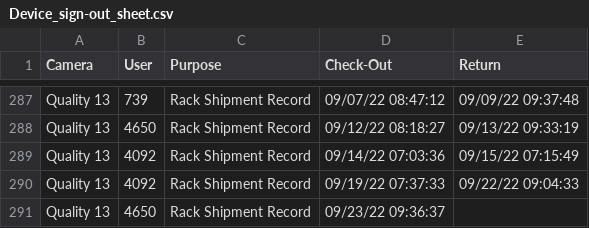
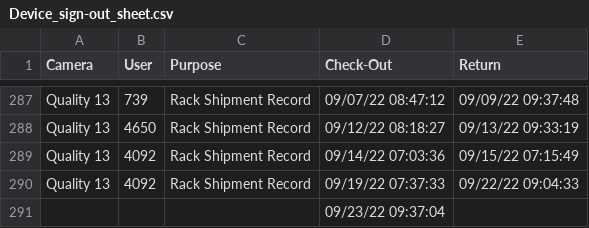
Before and after one commit to luxlp/camera_check_in, a CSV file: Device_sign-out_sheet.csv, drawn as a sheet; only a part is shown, gaps mark what is left out.

Commit message:
heads/main

```diff
--- a/Device_sign-out_sheet.csv
+++ b/Device_sign-out_sheet.csv
@@ -290,2 +290,2 @@ Quality 13,4092,Rack Shipment Record,09/14/22 07:03:36,09/15/22 07:15:49
 Quality 13,4092,Rack Shipment Record,09/19/22 07:37:33,09/22/22 09:04:33
-Quality 13,4650,Rack Shipment Record,09/23/22 09:36:37,
+,,,09/23/22 09:37:04,
```
